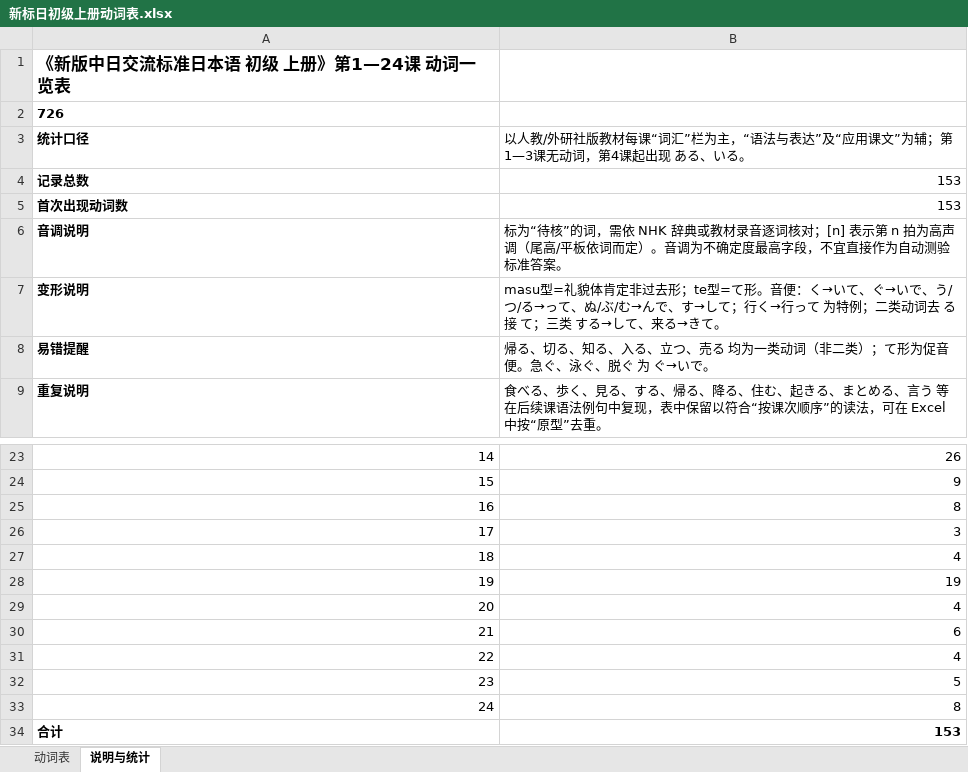
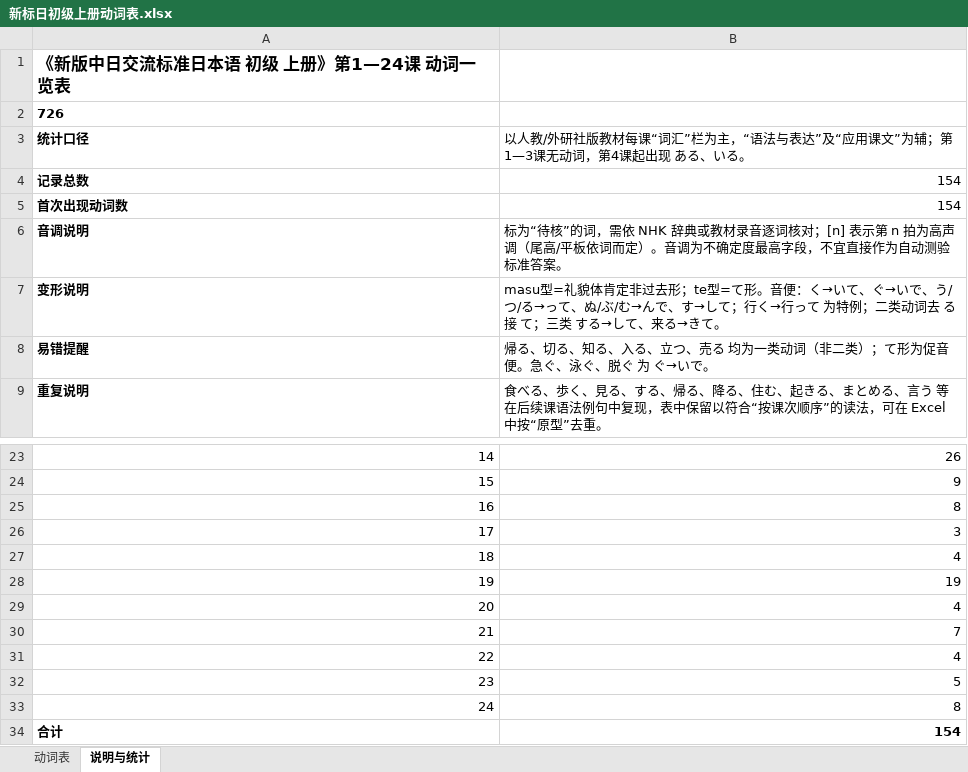
Before and after one commit to xieyingchen/jappractice, an Excel workbook: doc/新标日初级上册动词表.xlsx, sheet 说明与统计, drawn as a sheet; only a part is shown, gaps mark what is left out; values as stored, in another font and other column widths than the file's, no borders; the diff names each change by its address in the sheet, - before the commit and + after, or states it on an @@ line.

```diff
--- a/doc/新标日初级上册动词表.xlsx (sheet 说明与统计)
+++ b/doc/新标日初级上册动词表.xlsx (sheet 说明与统计)
-B4:B5: 153
+B4:B5: 154
-B30: 6
+B30: 7
-B34: 153
+B34: 154
```
Also changed, not shown: sheet 动词表, 2 other files.
